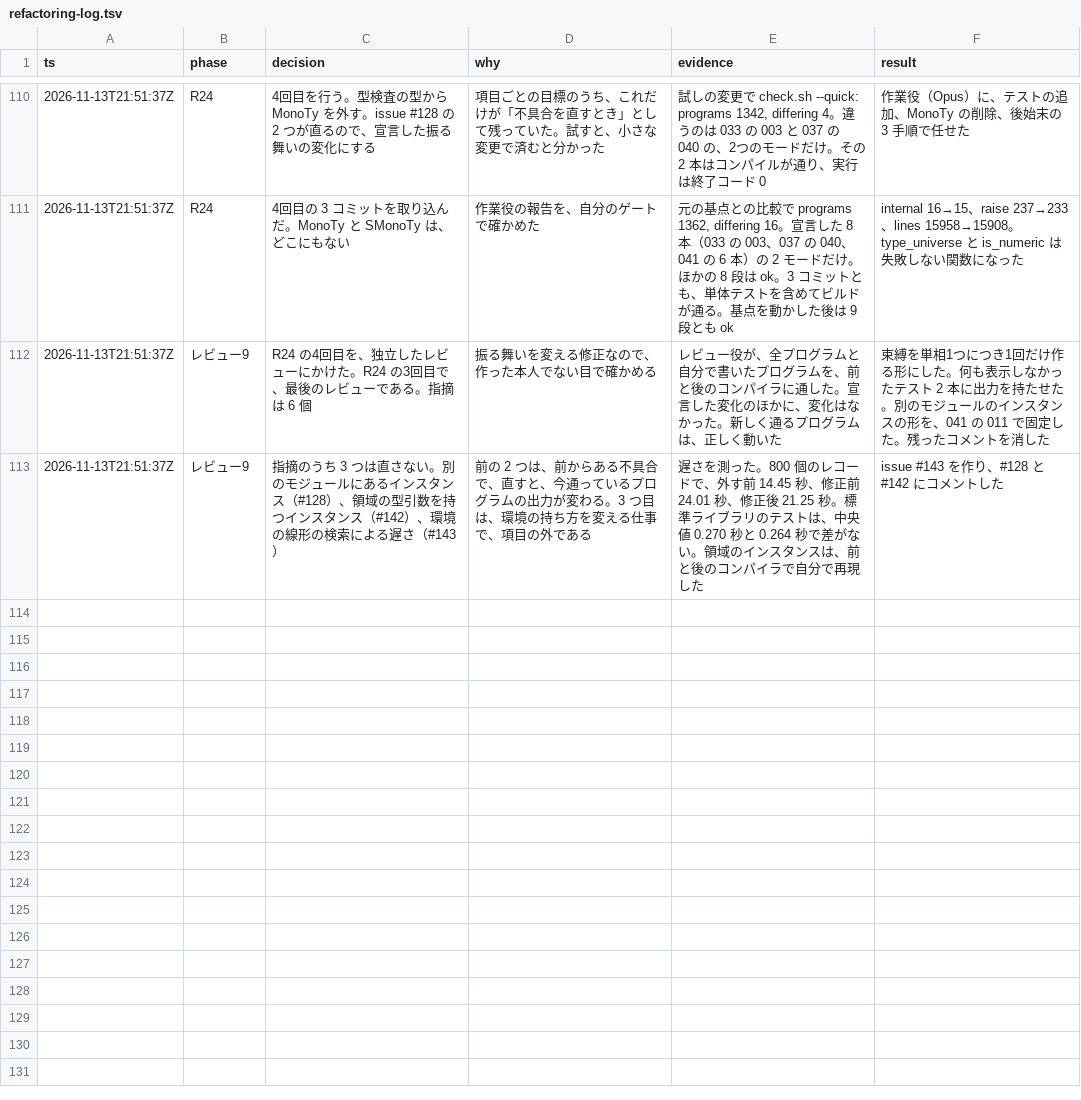
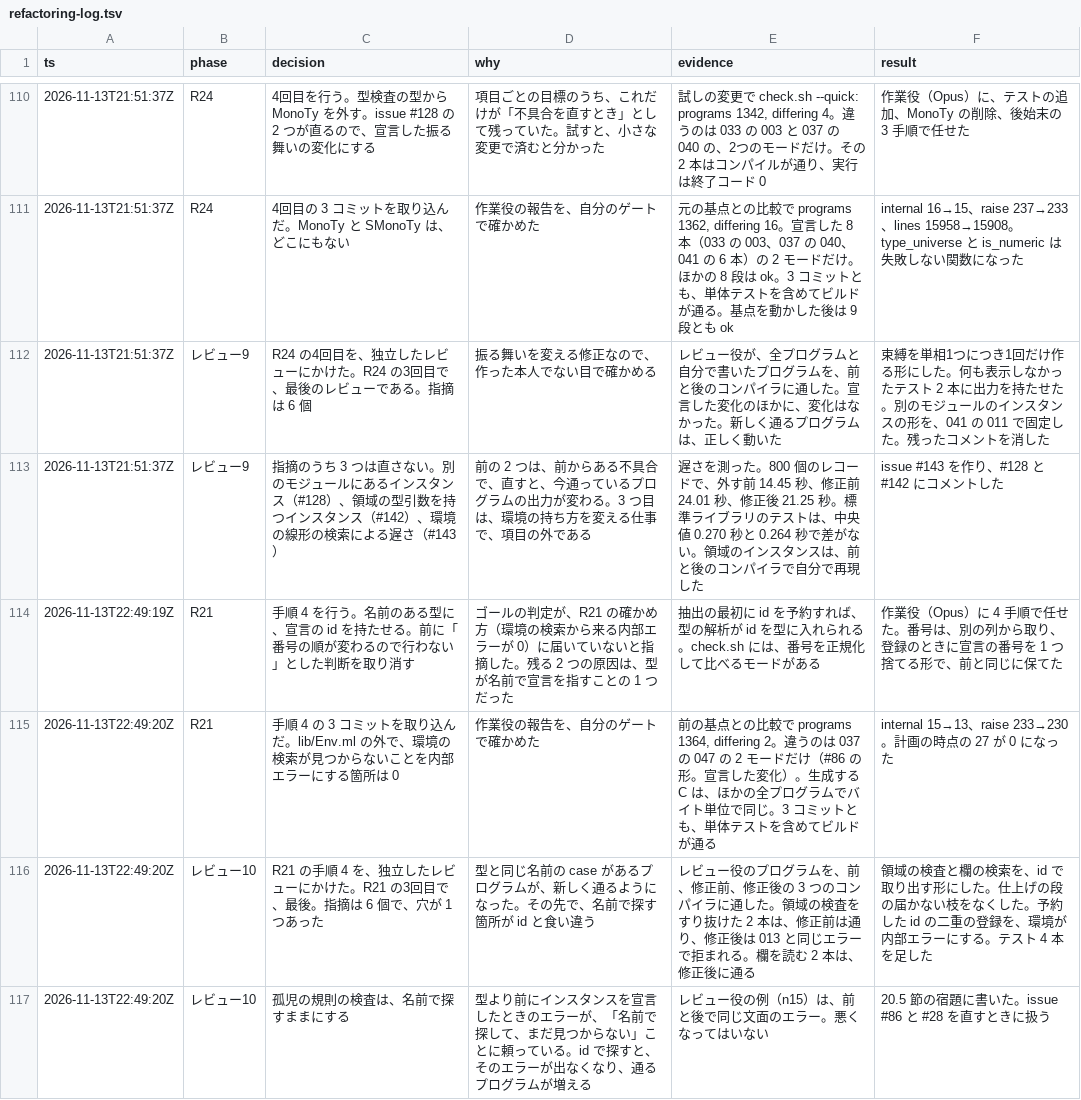
Before and after one commit to seiei-sogen/zustral, a TSV file: docs/refactoring-log.tsv, drawn as a sheet; only a part is shown, gaps mark what is left out; the diff names each change by its address in the sheet, - before the commit and + after, or states it on an @@ line.

```diff
--- a/docs/refactoring-log.tsv
+++ b/docs/refactoring-log.tsv
+row 114: 2026-11-13T22:49:19Z | R21 | 手順 4 を行う。名前のある型に、宣言の id を持たせる。前に「番号の順が変わるので行わない」とした判断を取り消す | ゴールの判定が、R21 の確かめ方（環境の検索から来る内部エラーが 0）に届いていないと指摘した。残る 2 つの原因は、型が名前で宣言を指すことの 1 つだった | 抽出の最初に id を予約すれば、型の解析が id を型に入れられる。check.sh には、番号を正規化して比べるモードがある | 作業役（Opus）に 4 手順で任せた。番号は、別の列から取り、登録のときに宣言の番号を 1 つ捨てる形で、前と同じに保てた
+row 115: 2026-11-13T22:49:20Z | R21 | 手順 4 の 3 コミットを取り込んだ。lib/Env.ml の外で、環境の検索が見つからないことを内部エラーにする箇所は 0 | 作業役の報告を、自分のゲートで確かめた | 前の基点との比較で programs 1364, differing 2。違うのは 037 の 047 の 2 モードだけ（#86 の形。宣言した変化）。生成する C は、ほかの全プログラムでバイト単位で同じ。3 コミットとも、単体テストを含めてビルドが通る | internal 15→13、raise 233→230。計画の時点の 27 が 0 になった
+row 116: 2026-11-13T22:49:20Z | レビュー10 | R21 の手順 4 を、独立したレビューにかけた。R21 の3回目で、最後。指摘は 6 個で、穴が 1 つあった | 型と同じ名前の case があるプログラムが、新しく通るようになった。その先で、名前で探す箇所が id と食い違う | レビュー役のプログラムを、前、修正前、修正後の 3 つのコンパイラに通した。領域の検査をすり抜けた 2 本は、修正前は通り、修正後は 013 と同じエラーで拒まれる。欄を読む 2 本は、修正後に通る | 領域の検査と欄の検索を、id で取り出す形にした。仕上げの段の届かない枝をなくした。予約した id の二重の登録を、環境が内部エラーにする。テスト 4 本を足した
+row 117: 2026-11-13T22:49:20Z | レビュー10 | 孤児の規則の検査は、名前で探すままにする | 型より前にインスタンスを宣言したときのエラーが、「名前で探して、まだ見つからない」ことに頼っている。id で探すと、そのエラーが出なくなり、通るプログラムが増える | レビュー役の例（n15）は、前と後で同じ文面のエラー。悪くなってはいない | 20.5 節の宿題に書いた。issue #86 と #28 を直すときに扱う
```
Also changed, not shown: 4 other files.
